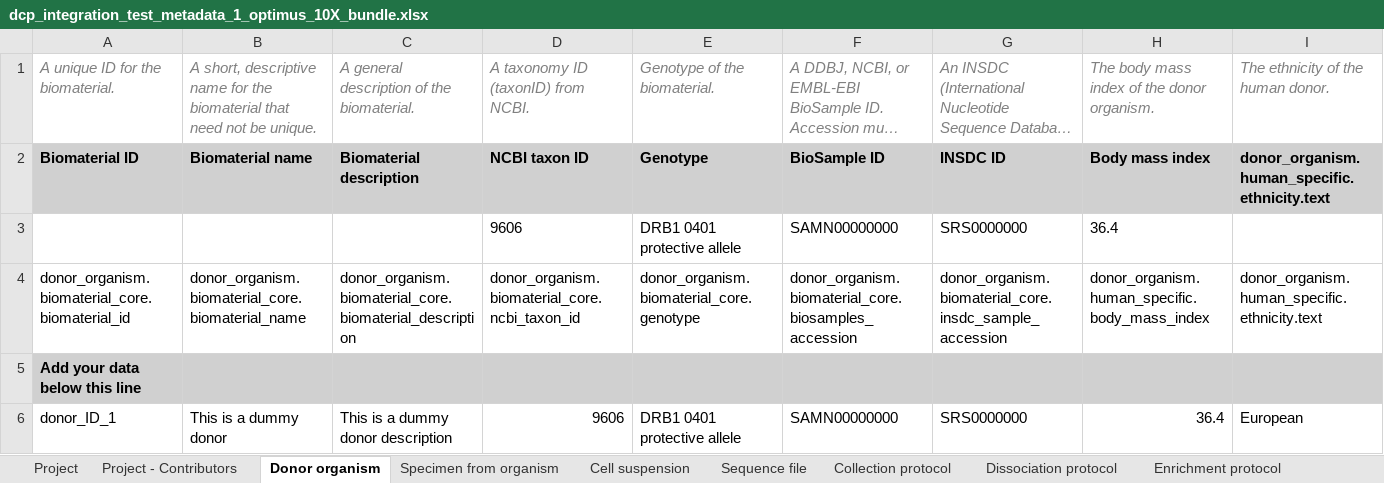
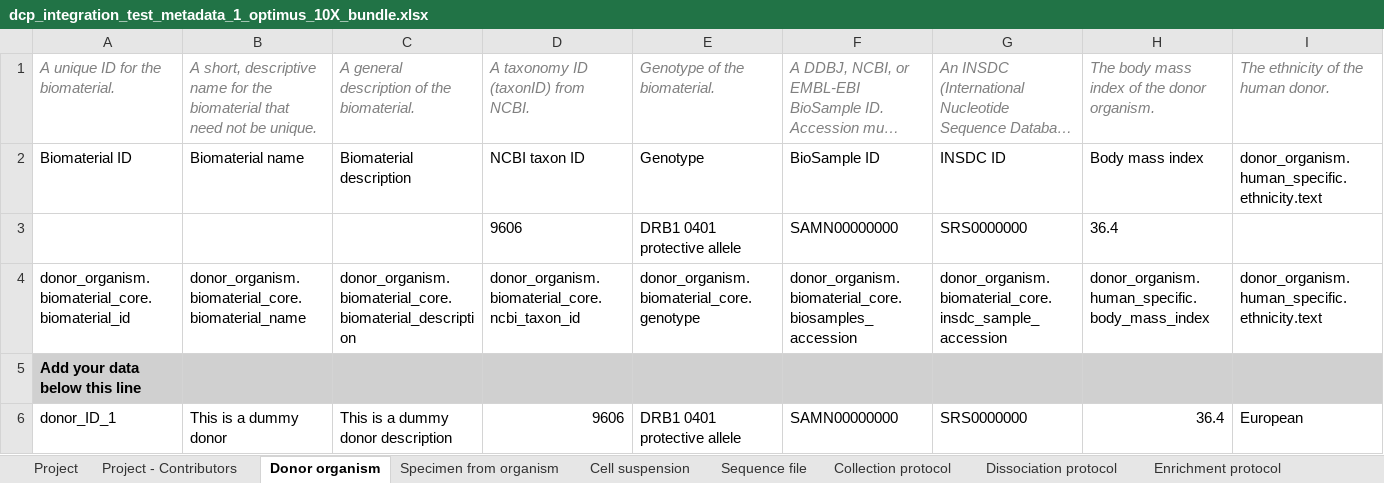
Before and after one commit to HumanCellAtlas/metadata-schema, an Excel workbook: infrastructure_testing_files/current/dcp_integration_test_metadata_1_optimus_10X_bundle.xlsx, sheet Donor organism, drawn as a sheet; only a part is shown; long unchanged cells end in …; values as stored, in another font and other column widths than the file's, no borders; the diff covers the shown part only; the diff names each change by its address in the sheet, - before the commit and + after, or states it on an @@ line.

```diff
--- a/infrastructure_testing_files/current/dcp_integration_test_metadata_1_optimus_10X_bundle.xlsx (sheet Donor organism)
+++ b/infrastructure_testing_files/current/dcp_integration_test_metadata_1_optimus_10X_bundle.xlsx (sheet Donor organism)
@@ A2:I2 fill: #D0D0D0 → none, bold: on → off @@
```
Also changed, not shown: cell formats elsewhere in this sheet, sheet Specimen from organism, sheet Cell suspension, sheet Library preparation protocol, sheet Sequencing protocol, sheet Sequence file, sheet Collection protocol, 3 more sheets, infrastructure_testing_files/current/not_accessioned_dcp_integration_test_metadata_1_SS2_bundle.xlsx.
